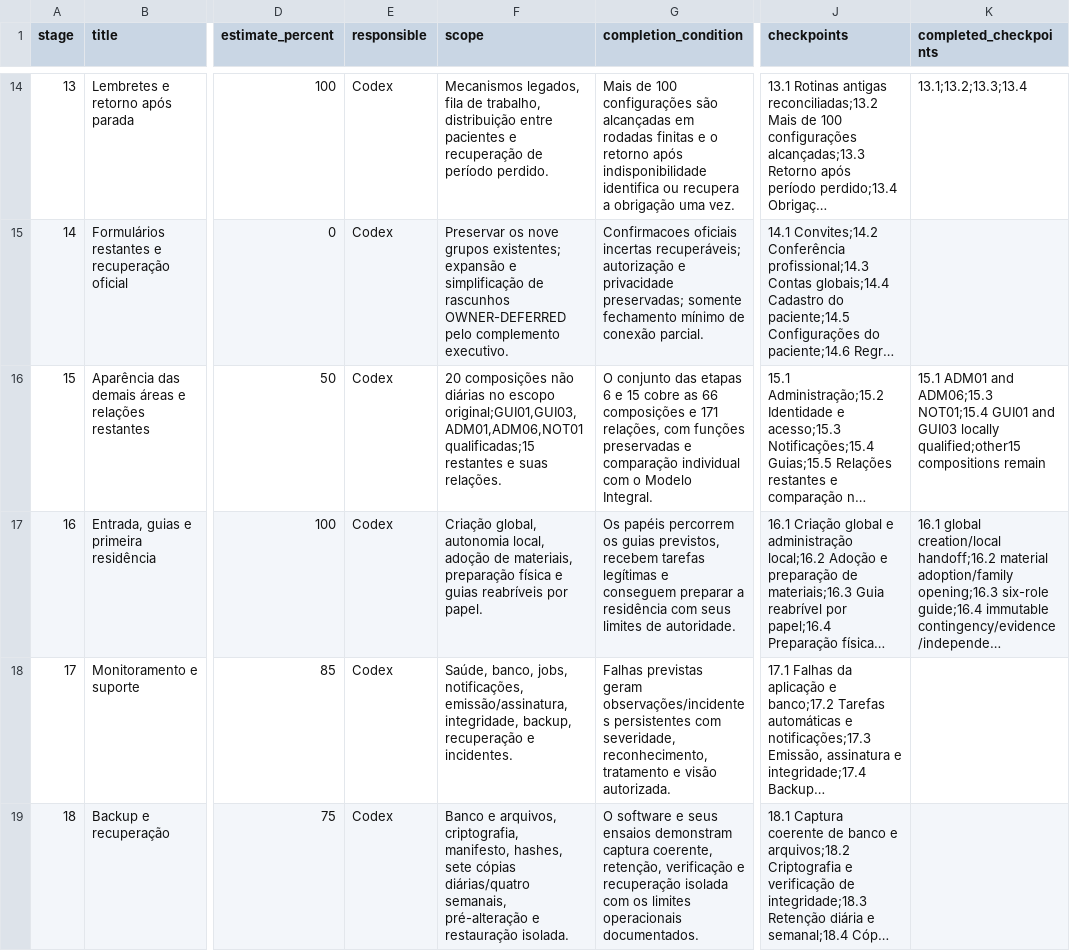
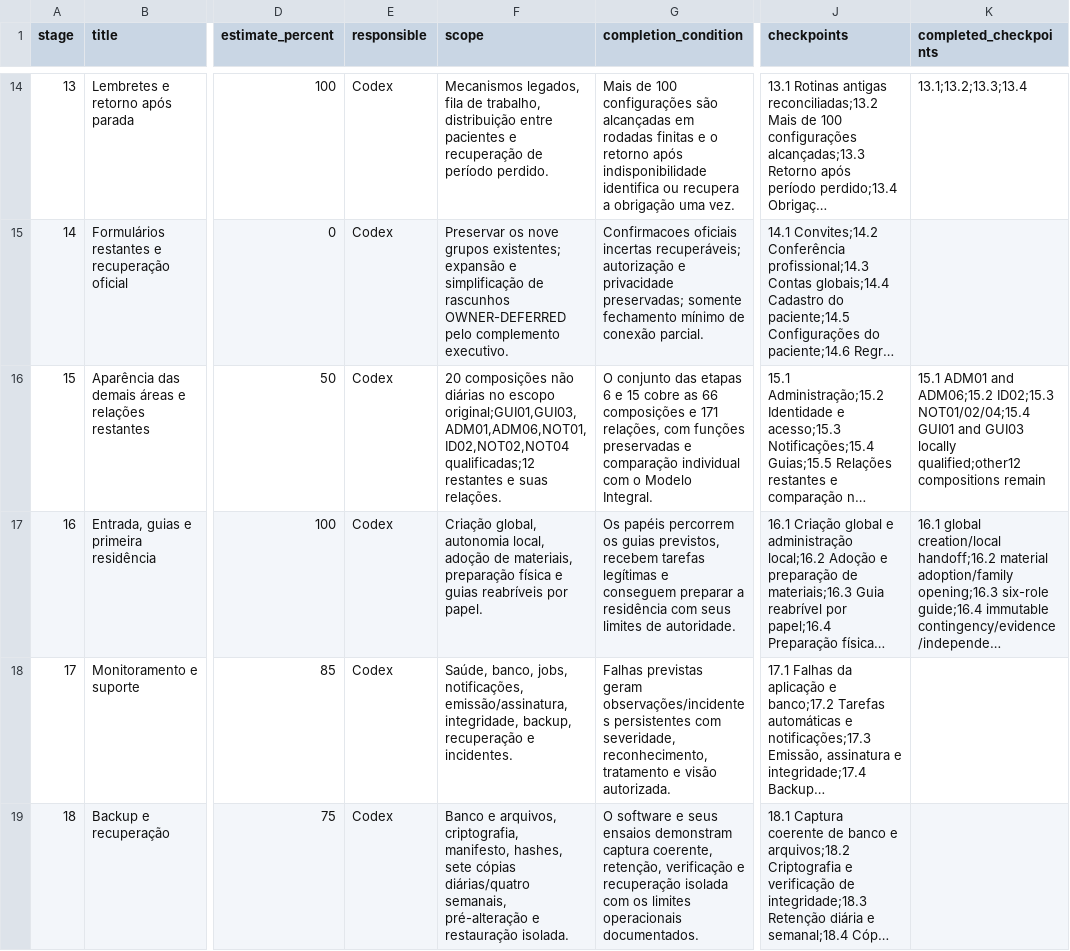
Before and after one commit to RMZZFAJ/home-care-assistant, a CSV file: docs/audits/D/D-B/EXECUTION_STAGES.csv, drawn as a sheet; only a part is shown, gaps mark what is left out; long unchanged cells end in …; the diff names each change by its address in the sheet, - before the commit and + after, or states it on an @@ line.

```diff
--- a/docs/audits/D/D-B/EXECUTION_STAGES.csv
+++ b/docs/audits/D/D-B/EXECUTION_STAGES.csv
-F16 (scope): …no escopo original;GUI01,GUI03,ADM01,ADM06,NOT01 qualificadas;15 restantes e…
+F16 (scope): …no escopo original;GUI01,GUI03,ADM01,ADM06,NOT01,ID02,NOT02,NOT04 qualificadas;12 restantes e…
-K16 (completed_checkpoints): …ADM01 and ADM06;15.3 NOT01;15.4 GUI01 and GUI03 locally qualified;other15 compositions remain
+K16 (completed_checkpoints): …ADM01 and ADM06;15.2 ID02;15.3 NOT01/02/04;15.4 GUI01 and GUI03 locally qualified;other12 compositions remain
```
Also changed, not shown: docs/audits/D/D-B/ACCEPTANCE_EXECUTION.csv, 21 other files.
